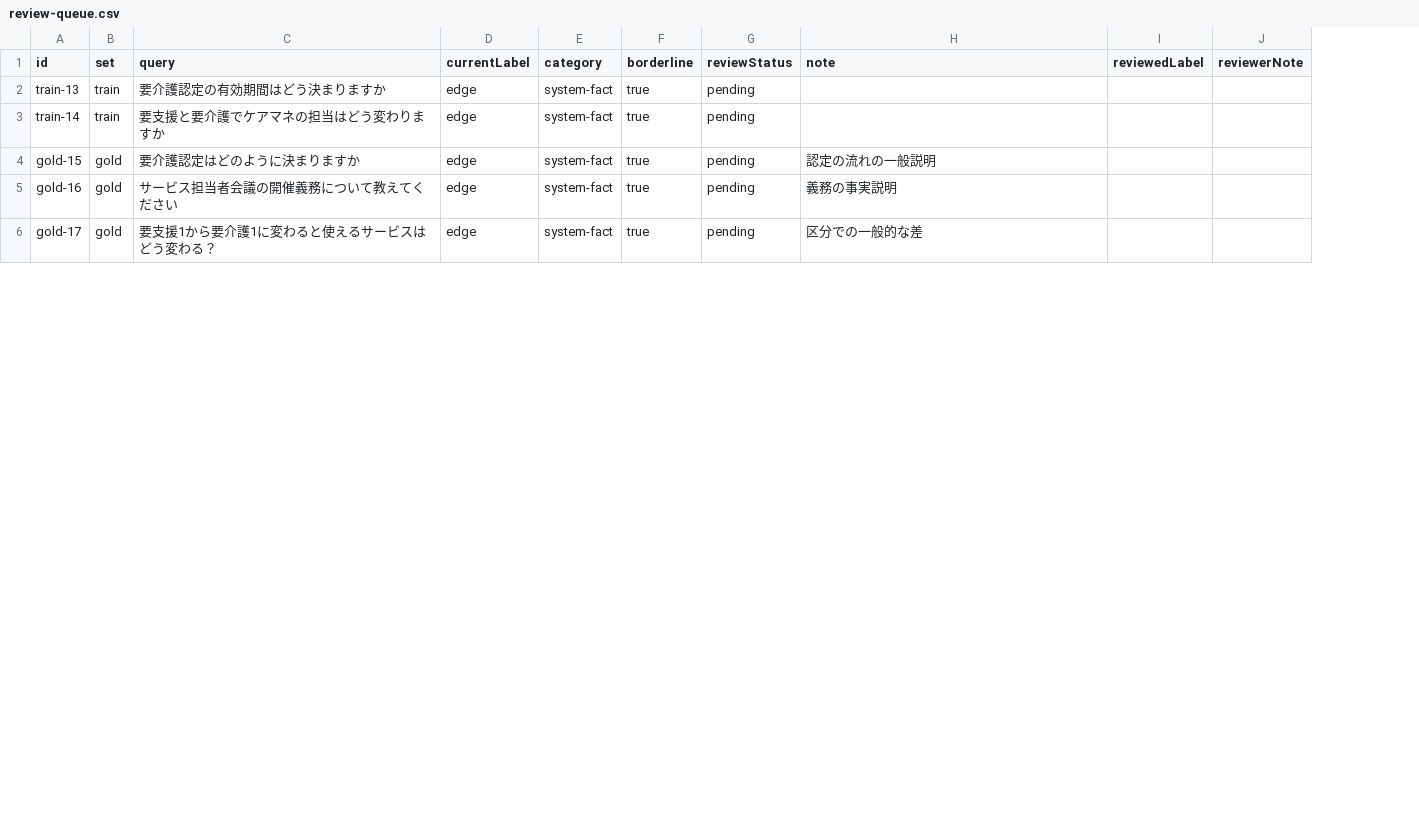
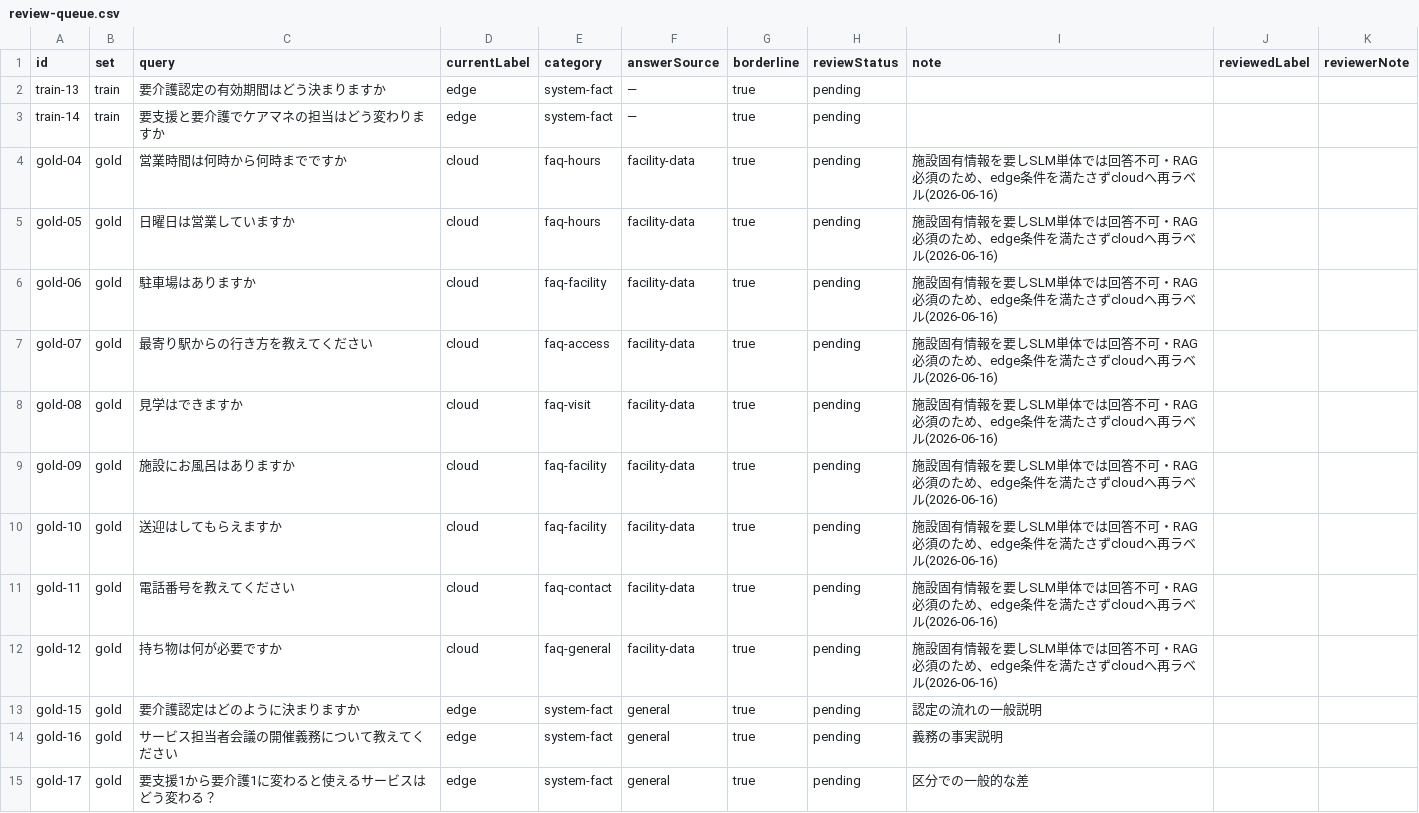
Before and after one commit to Citrus171/kaigoQA, a CSV file: apps/api/eval/data/review-queue.csv, drawn as a sheet; only a part is shown; the diff names each change by its address in the sheet, - before the commit and + after, or states it on an @@ line.

```diff
--- a/apps/api/eval/data/review-queue.csv
+++ b/apps/api/eval/data/review-queue.csv
+column F (answerSource), rows 2-3: — | —; rows 13-15: all general
+row 4: gold-04 | gold | 営業時間は何時から何時までですか | cloud | faq-hours | facility-data | true | pending | 施設固有情報を要しSLM単体では回答不可・RAG必須のため、edge条件を満たさずcloudへ再ラベル(2026-06-16)
+row 5: gold-05 | gold | 日曜日は営業していますか | cloud | faq-hours | facility-data | true | pending | 施設固有情報を要しSLM単体では回答不可・RAG必須のため、edge条件を満たさずcloudへ再ラベル(2026-06-16)
+row 6: gold-06 | gold | 駐車場はありますか | cloud | faq-facility | facility-data | true | pending | 施設固有情報を要しSLM単体では回答不可・RAG必須のため、edge条件を満たさずcloudへ再ラベル(2026-06-16)
+row 7: gold-07 | gold | 最寄り駅からの行き方を教えてください | cloud | faq-access | facility-data | true | pending | 施設固有情報を要しSLM単体では回答不可・RAG必須のため、edge条件を満たさずcloudへ再ラベル(2026-06-16)
+row 8: gold-08 | gold | 見学はできますか | cloud | faq-visit | facility-data | true | pending | 施設固有情報を要しSLM単体では回答不可・RAG必須のため、edge条件を満たさずcloudへ再ラベル(2026-06-16)
+row 9: gold-09 | gold | 施設にお風呂はありますか | cloud | faq-facility | facility-data | true | pending | 施設固有情報を要しSLM単体では回答不可・RAG必須のため、edge条件を満たさずcloudへ再ラベル(2026-06-16)
+row 10: gold-10 | gold | 送迎はしてもらえますか | cloud | faq-facility | facility-data | true | pending | 施設固有情報を要しSLM単体では回答不可・RAG必須のため、edge条件を満たさずcloudへ再ラベル(2026-06-16)
+row 11: gold-11 | gold | 電話番号を教えてください | cloud | faq-contact | facility-data | true | pending | 施設固有情報を要しSLM単体では回答不可・RAG必須のため、edge条件を満たさずcloudへ再ラベル(2026-06-16)
+row 12: gold-12 | gold | 持ち物は何が必要ですか | cloud | faq-general | facility-data | true | pending | 施設固有情報を要しSLM単体では回答不可・RAG必須のため、edge条件を満たさずcloudへ再ラベル(2026-06-16)
```
Also changed, not shown: 3 other files.
